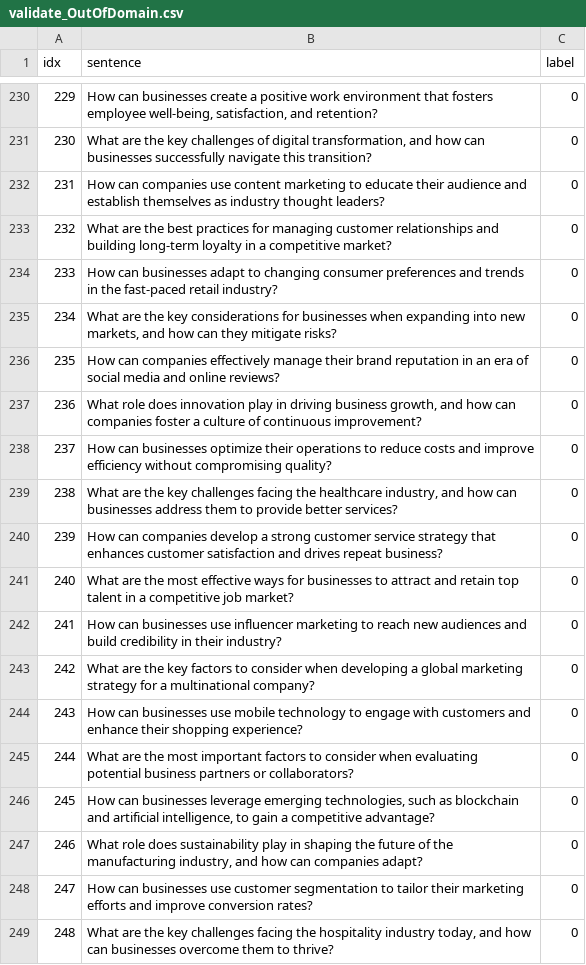
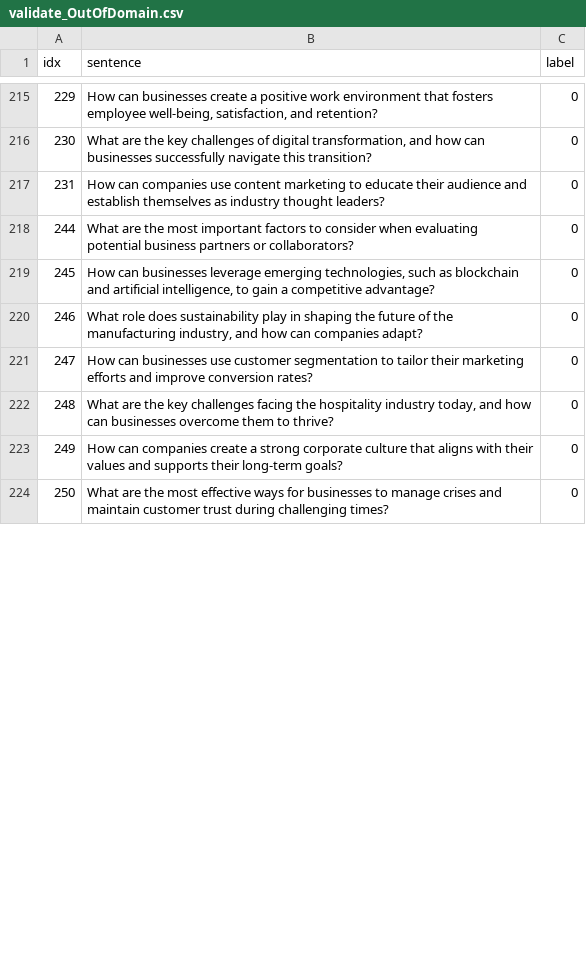
Before and after one commit to KaWengNg/DataSet, a CSV file: validate_OutOfDomain.csv, drawn as a sheet; only a part is shown, gaps mark what is left out; the shorter side is filled out with more unchanged rows; removed rows and columns are numbered as before the commit, all else as after; the diff covers the shown part only; the diff names each change by its address in the sheet, - before the commit and + after, or states it on an @@ line.

```diff
--- a/validate_OutOfDomain.csv
+++ b/validate_OutOfDomain.csv
-row 233: 232 | What are the best practices for managing customer relationships and building long-term loyalty in a competitive market? | 0
-row 234: 233 | How can businesses adapt to changing consumer preferences and trends in the fast-paced retail industry? | 0
-row 235: 234 | What are the key considerations for businesses when expanding into new markets, and how can they mitigate risks? | 0
-row 236: 235 | How can companies effectively manage their brand reputation in an era of social media and online reviews? | 0
-row 237: 236 | What role does innovation play in driving business growth, and how can companies foster a culture of continuous improvement? | 0
-row 238: 237 | How can businesses optimize their operations to reduce costs and improve efficiency without compromising quality? | 0
-row 239: 238 | What are the key challenges facing the healthcare industry, and how can businesses address them to provide better services? | 0
-row 240: 239 | How can companies develop a strong customer service strategy that enhances customer satisfaction and drives repeat business? | 0
-row 241: 240 | What are the most effective ways for businesses to attract and retain top talent in a competitive job market? | 0
-row 242: 241 | How can businesses use influencer marketing to reach new audiences and build credibility in their industry? | 0
-row 243: 242 | What are the key factors to consider when developing a global marketing strategy for a multinational company? | 0
-row 244: 243 | How can businesses use mobile technology to engage with customers and enhance their shopping experience? | 0
```
Also changed, not shown: 9 added rows and 15 removed rows elsewhere in this file.
